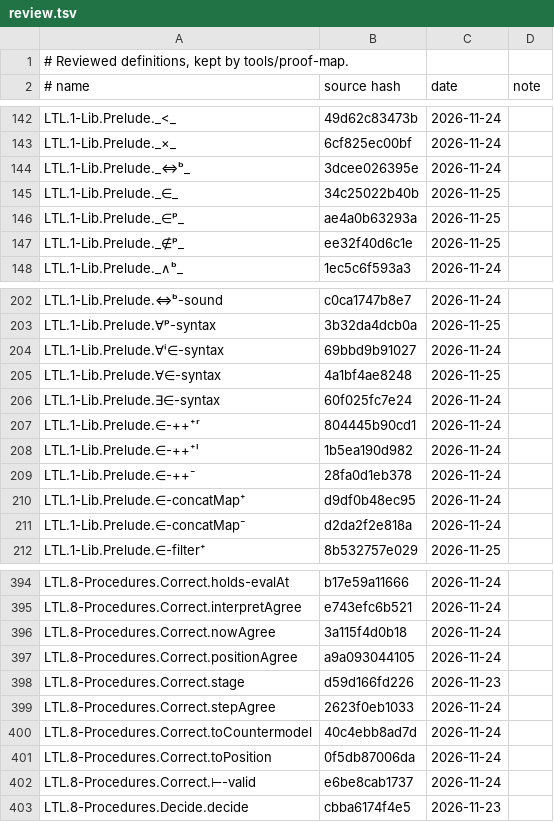
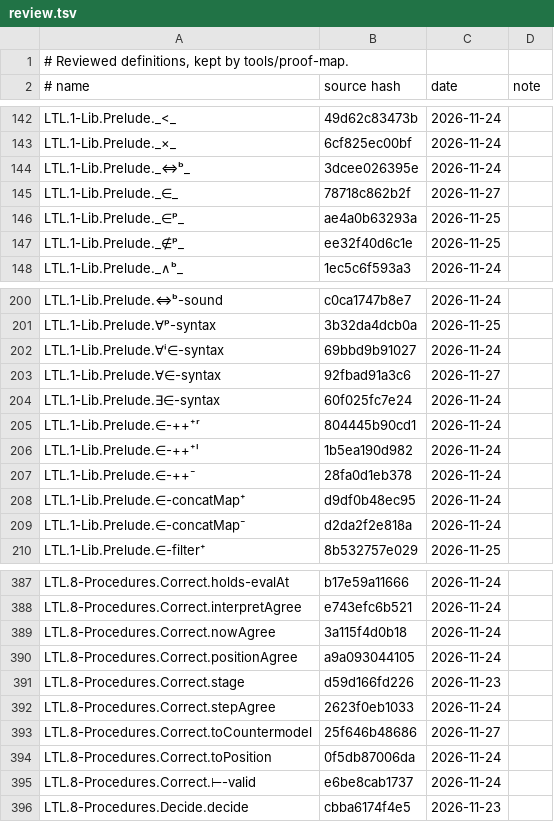
Before and after one commit to awerar/LTL, a TSV file: docs/review.tsv, drawn as a sheet; only a part is shown, gaps mark what is left out; the diff covers the shown part only.

```diff
--- a/docs/review.tsv
+++ b/docs/review.tsv
@@ -144,3 +144,3 @@ LTL.1-Lib.Prelude._×_	6cf825ec00bf	2026-11-24
 LTL.1-Lib.Prelude._⇔ᵇ_	3dcee026395e	2026-11-24	
-LTL.1-Lib.Prelude._∈_	34c25022b40b	2026-11-25	
+LTL.1-Lib.Prelude._∈_	78718c862b2f	2026-11-27	
 LTL.1-Lib.Prelude._∈ᵖ_	ae4a0b63293a	2026-11-25	
@@ -204,3 +202,3 @@ LTL.1-Lib.Prelude.∀ᵖ-syntax	3b32da4dcb0a	2026-11-25
 LTL.1-Lib.Prelude.∀ⁱ∈-syntax	69bbd9b91027	2026-11-24	
-LTL.1-Lib.Prelude.∀∈-syntax	4a1bf4ae8248	2026-11-25	
+LTL.1-Lib.Prelude.∀∈-syntax	92fbad91a3c6	2026-11-27	
 LTL.1-Lib.Prelude.∃∈-syntax	60f025fc7e24	2026-11-24	
@@ -399,3 +392,3 @@ LTL.8-Procedures.Correct.stage	d59d166fd226	2026-11-23
 LTL.8-Procedures.Correct.stepAgree	2623f0eb1033	2026-11-24	
-LTL.8-Procedures.Correct.toCountermodel	40c4ebb8ad7d	2026-11-24	
+LTL.8-Procedures.Correct.toCountermodel	25f646b48686	2026-11-27	
 LTL.8-Procedures.Correct.toPosition	0f5db87006da	2026-11-24	
```
Also changed, not shown: 17 added rows, 24 removed rows and 7 edited cells elsewhere in this file, 29 other files.
